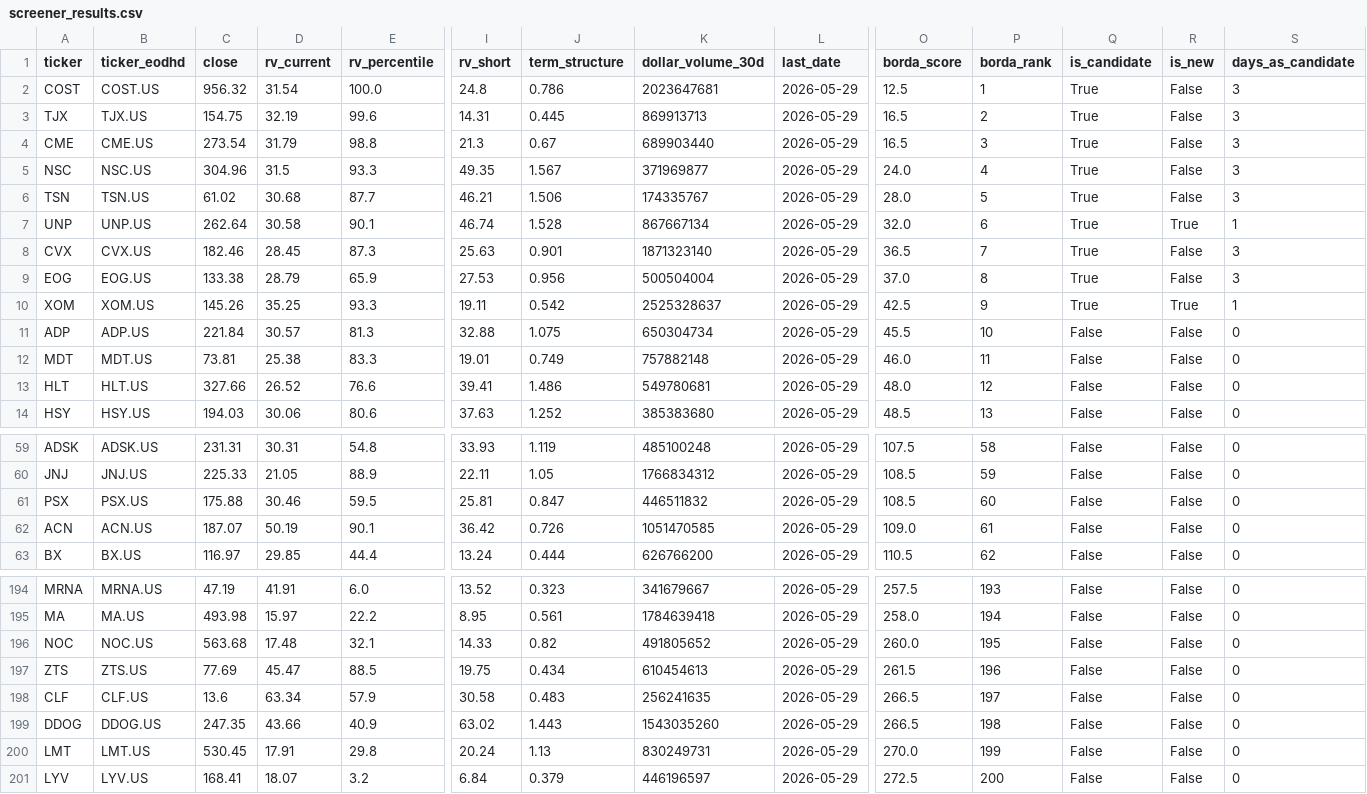
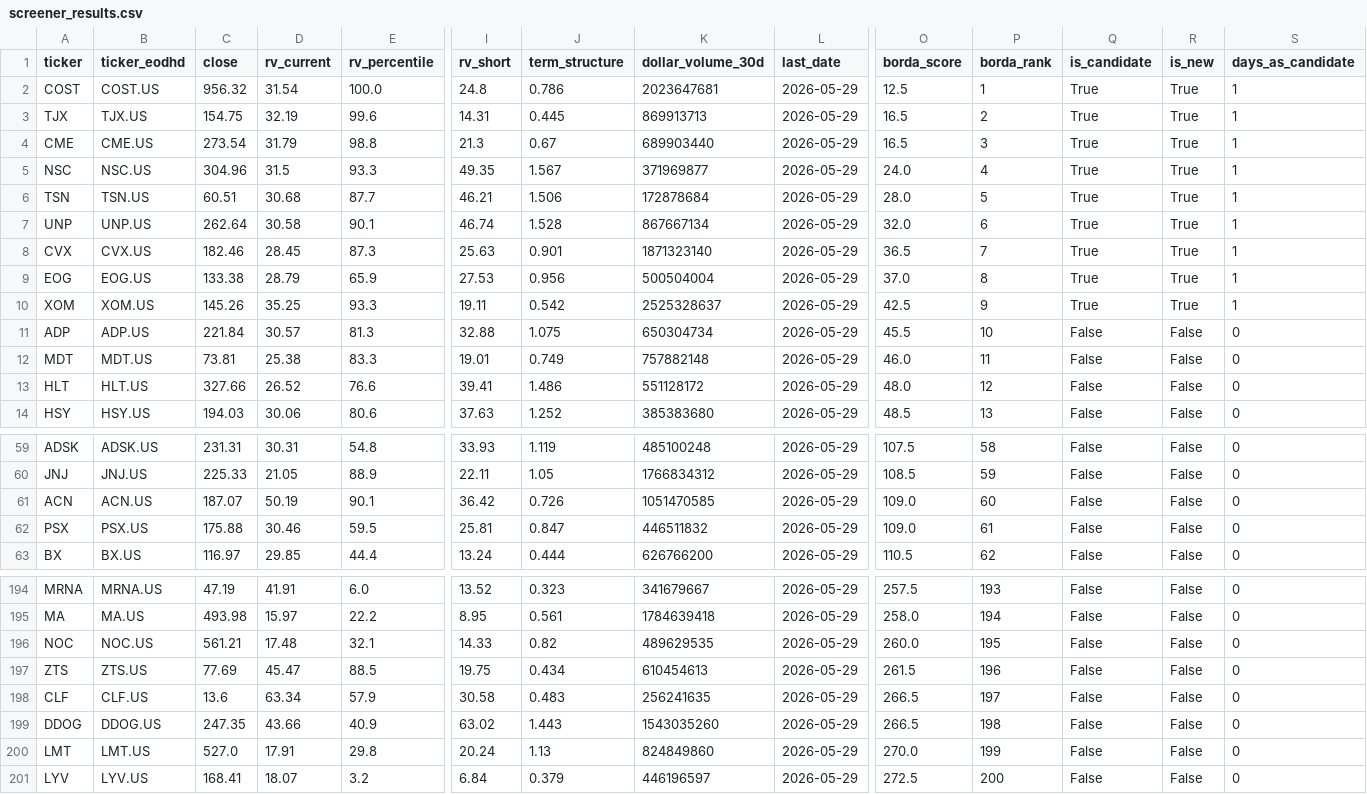
Before and after one commit to LukeGSW/Calendar-Screener, a CSV file: data/screener_results.csv, drawn as a sheet; only a part is shown, gaps mark what is left out; removed rows and columns are numbered as before the commit, all else as after; rows hold the shown columns only; the diff covers the shown part only; the diff names each change by its address in the sheet, - before the commit and + after, or states it on an @@ line.

```diff
--- a/data/screener_results.csv
+++ b/data/screener_results.csv
-R2:R6 (is_new): False
+R2:R6 (is_new): True
-S2:S6 (days_as_candidate): 3
+S2:S6 (days_as_candidate): 1
-C6 (close): 61.02
+C6 (close): 60.51
-K6 (dollar_volume_30d): 174335767
+K6 (dollar_volume_30d): 172878684
-R8:R9 (is_new): False
+R8:R9 (is_new): True
-S8:S9 (days_as_candidate): 3
+S8:S9 (days_as_candidate): 1
-K13 (dollar_volume_30d): 549780681
+K13 (dollar_volume_30d): 551128172
-row 61: PSX | PSX.US | 175.88 | 30.46 | 59.5 | 25.81 | 0.847 | 446511832 | 2026-05-29 | 108.5 | 60 | False | False | 0
-P61 (borda_rank): 61
+P61 (borda_rank): 60
+row 62: PSX | PSX.US | 175.88 | 30.46 | 59.5 | 25.81 | 0.847 | 446511832 | 2026-05-29 | 109.0 | 61 | False | False | 0
-C196 (close): 563.68
+C196 (close): 561.21
-K196 (dollar_volume_30d): 491805652
+K196 (dollar_volume_30d): 489629535
-C200 (close): 530.45
+C200 (close): 527.0
-K200 (dollar_volume_30d): 830249731
+K200 (dollar_volume_30d): 824849860
```
Also changed, not shown: 10 edited cells elsewhere in this file, data/history.csv, 1 other file.
